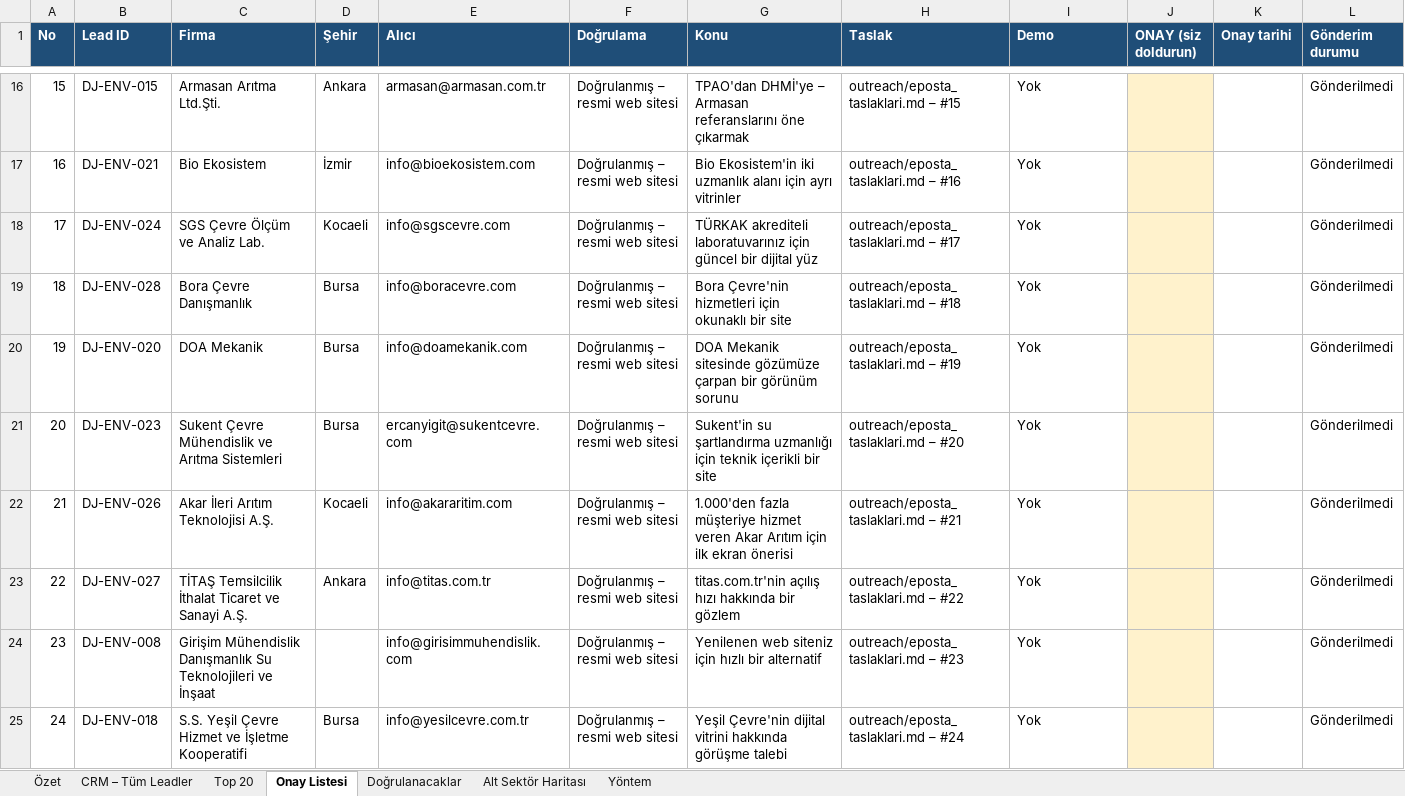
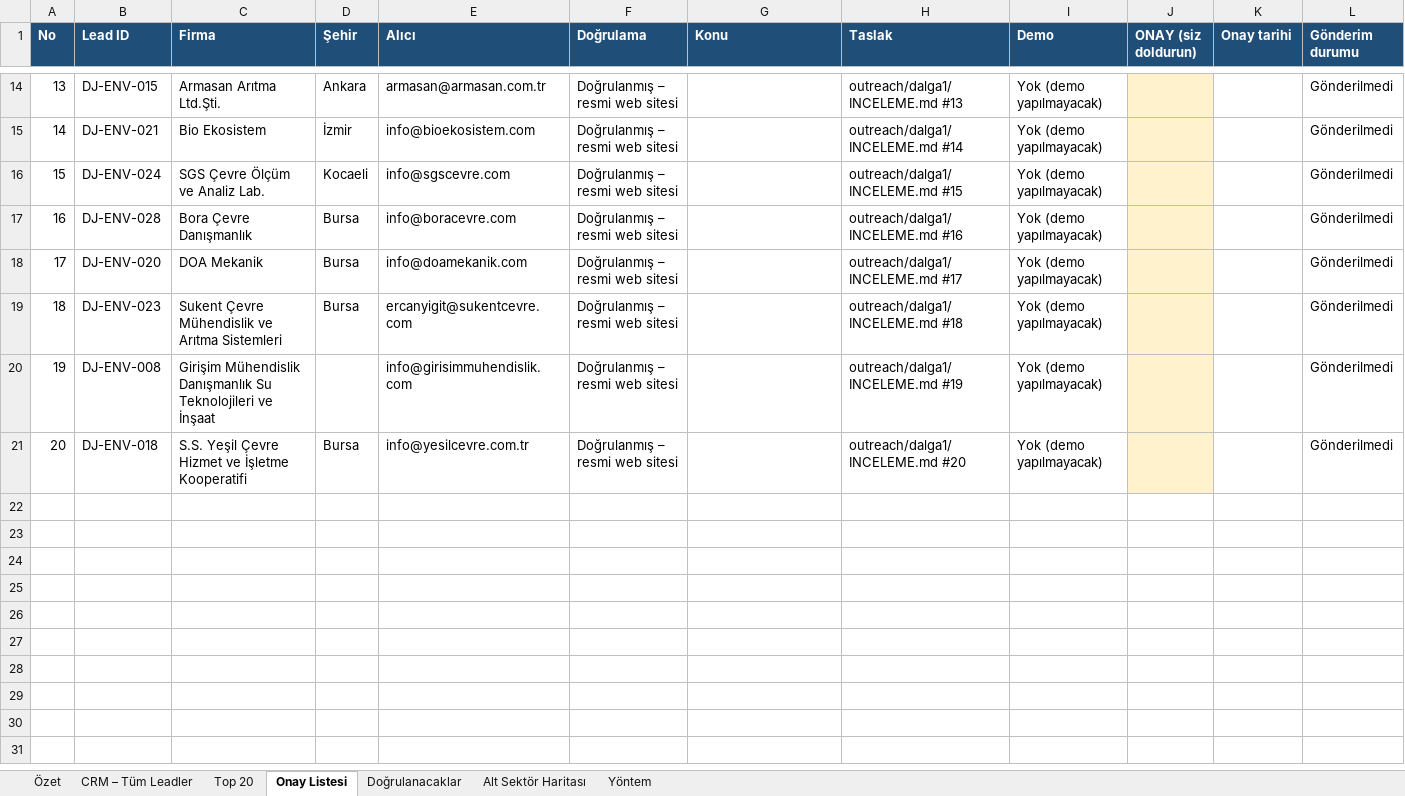
Before and after one commit to suatalkann16/dijimer, an Excel workbook: Dijimer_CRM_Cevre_Teknolojileri.xlsx, sheet Onay Listesi, drawn as a sheet; only a part is shown, gaps mark what is left out; values as stored, in another font and other column widths than the file's, no borders; removed rows and columns are numbered as before the commit, all else as after; the diff covers the shown part only; the diff names each change by its address in the sheet, - before the commit and + after, or states it on an @@ line.

```diff
--- a/Dijimer_CRM_Cevre_Teknolojileri.xlsx (sheet Onay Listesi)
+++ b/Dijimer_CRM_Cevre_Teknolojileri.xlsx (sheet Onay Listesi)
@@ column A (No) renumbered from row 2 down @@
-G14 (Konu): TPAO'dan DHMİ'ye – Armasan referanslarını öne çıkarmak
+G14 (Konu): (empty)
-H14 (Taslak): outreach/eposta_taslaklari.md – #15
+H14 (Taslak): outreach/dalga1/INCELEME.md #13
-I14:I19 (Demo): Yok
+I14:I19 (Demo): Yok (demo yapılmayacak)
-G15 (Konu): Bio Ekosistem'in iki uzmanlık alanı için ayrı vitrinler
+G15 (Konu): (empty)
-H15 (Taslak): outreach/eposta_taslaklari.md – #16
+H15 (Taslak): outreach/dalga1/INCELEME.md #14
-G16 (Konu): TÜRKAK akrediteli laboratuvarınız için güncel bir dijital yüz
+G16 (Konu): (empty)
-H16 (Taslak): outreach/eposta_taslaklari.md – #17
+H16 (Taslak): outreach/dalga1/INCELEME.md #15
-G17 (Konu): Bora Çevre'nin hizmetleri için okunaklı bir site
+G17 (Konu): (empty)
-H17 (Taslak): outreach/eposta_taslaklari.md – #18
+H17 (Taslak): outreach/dalga1/INCELEME.md #16
-G18 (Konu): DOA Mekanik sitesinde gözümüze çarpan bir görünüm sorunu
+G18 (Konu): (empty)
-H18 (Taslak): outreach/eposta_taslaklari.md – #19
+H18 (Taslak): outreach/dalga1/INCELEME.md #17
-G19 (Konu): Sukent'in su şartlandırma uzmanlığı için teknik içerikli bir site
+G19 (Konu): (empty)
-H19 (Taslak): outreach/eposta_taslaklari.md – #20
+H19 (Taslak): outreach/dalga1/INCELEME.md #18
-row 22: 21 | DJ-ENV-026 | Akar İleri Arıtım Teknolojisi A.Ş. | Kocaeli | info@akararitim.com | Doğrulanmış – resmi web sitesi | 1.000'den fazla müşteriye hizmet veren Akar Arıtım için ilk ekran önerisi | outreach/eposta_taslaklari.md – #21 | Yok |  |  | Gönderilmedi
-row 23: 22 | DJ-ENV-027 | TİTAŞ Temsilcilik İthalat Ticaret ve Sanayi A.Ş. | Ankara | info@titas.com.tr | Doğrulanmış – resmi web sitesi | titas.com.tr'nin açılış hızı hakkında bir gözlem | outreach/eposta_taslaklari.md – #22 | Yok |  |  | Gönderilmedi
-G20 (Konu): Yenilenen web siteniz için hızlı bir alternatif
+G20 (Konu): (empty)
-H20 (Taslak): outreach/eposta_taslaklari.md – #23
+H20 (Taslak): outreach/dalga1/INCELEME.md #19
-I20:I21 (Demo): Yok
+I20:I21 (Demo): Yok (demo yapılmayacak)
-G21 (Konu): Yeşil Çevre'nin dijital vitrini hakkında görüşme talebi
+G21 (Konu): (empty)
-H21 (Taslak): outreach/eposta_taslaklari.md – #24
+H21 (Taslak): outreach/dalga1/INCELEME.md #20
```
Also changed, not shown: 2 removed rows and 36 edited cells elsewhere in this sheet, sheet CRM – Tüm Leadler, sheet Top 20, sheet Özet, 31 other files.
